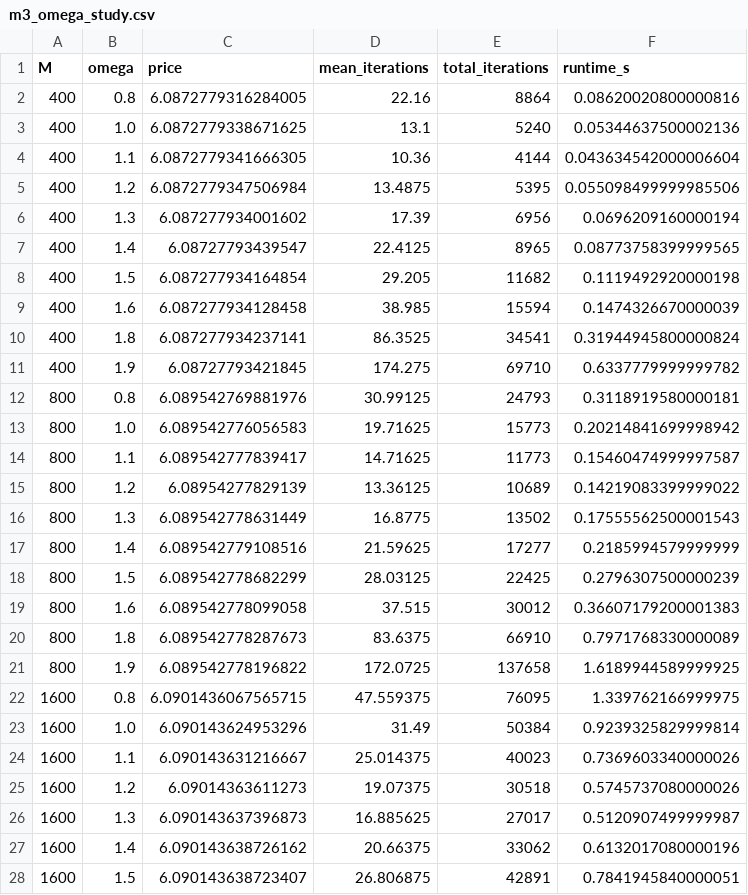
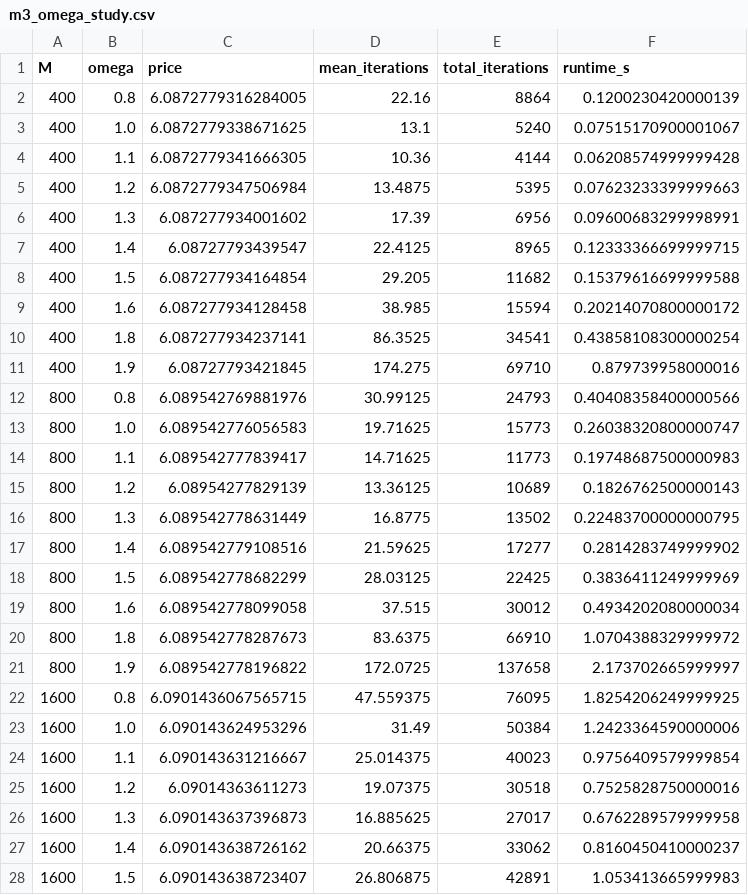
Before and after one commit to shreyan222/american-option-pricing, a CSV file: results/m3_omega_study.csv, drawn as a sheet; only a part is shown; the diff covers the shown part only.

```diff
--- a/results/m3_omega_study.csv
+++ b/results/m3_omega_study.csv
@@ -1,28 +1,28 @@
 M,omega,price,mean_iterations,total_iterations,runtime_s
-400,0.8,6.0872779316284005,22.16,8864,0.08620020800000816
-400,1.0,6.0872779338671625,13.1,5240,0.05344637500002136
-400,1.1,6.0872779341666305,10.36,4144,0.043634542000006604
-400,1.2,6.0872779347506984,13.4875,5395,0.055098499999985506
-400,1.3,6.087277934001602,17.39,6956,0.0696209160000194
-400,1.4,6.08727793439547,22.4125,8965,0.08773758399999565
-400,1.5,6.087277934164854,29.205,11682,0.1119492920000198
-400,1.6,6.087277934128458,38.985,15594,0.1474326670000039
-400,1.8,6.087277934237141,86.3525,34541,0.31944945800000824
-400,1.9,6.08727793421845,174.275,69710,0.6337779999999782
-800,0.8,6.089542769881976,30.99125,24793,0.3118919580000181
-800,1.0,6.089542776056583,19.71625,15773,0.20214841699998942
-800,1.1,6.089542777839417,14.71625,11773,0.15460474999997587
-800,1.2,6.08954277829139,13.36125,10689,0.14219083399999022
-800,1.3,6.089542778631449,16.8775,13502,0.17555562500001543
-800,1.4,6.089542779108516,21.59625,17277,0.2185994579999999
-800,1.5,6.089542778682299,28.03125,22425,0.2796307500000239
-800,1.6,6.089542778099058,37.515,30012,0.36607179200001383
-800,1.8,6.089542778287673,83.6375,66910,0.7971768330000089
-800,1.9,6.089542778196822,172.0725,137658,1.6189944589999925
-1600,0.8,6.0901436067565715,47.559375,76095,1.339762166999975
-1600,1.0,6.090143624953296,31.49,50384,0.9239325829999814
-1600,1.1,6.090143631216667,25.014375,40023,0.7369603340000026
-1600,1.2,6.09014363611273,19.07375,30518,0.5745737080000026
-1600,1.3,6.090143637396873,16.885625,27017,0.5120907499999987
-1600,1.4,6.090143638726162,20.66375,33062,0.6132017080000196
-1600,1.5,6.090143638723407,26.806875,42891,0.7841945840000051
+400,0.8,6.0872779316284005,22.16,8864,0.1200230420000139
+400,1.0,6.0872779338671625,13.1,5240,0.07515170900001067
+400,1.1,6.0872779341666305,10.36,4144,0.06208574999999428
+400,1.2,6.0872779347506984,13.4875,5395,0.07623233399999663
+400,1.3,6.087277934001602,17.39,6956,0.09600683299998991
+400,1.4,6.08727793439547,22.4125,8965,0.12333366699999715
+400,1.5,6.087277934164854,29.205,11682,0.15379616699999588
+400,1.6,6.087277934128458,38.985,15594,0.20214070800000172
+400,1.8,6.087277934237141,86.3525,34541,0.43858108300000254
+400,1.9,6.08727793421845,174.275,69710,0.879739958000016
+800,0.8,6.089542769881976,30.99125,24793,0.40408358400000566
+800,1.0,6.089542776056583,19.71625,15773,0.26038320800000747
+800,1.1,6.089542777839417,14.71625,11773,0.19748687500000983
+800,1.2,6.08954277829139,13.36125,10689,0.1826762500000143
+800,1.3,6.089542778631449,16.8775,13502,0.22483700000000795
+800,1.4,6.089542779108516,21.59625,17277,0.2814283749999902
+800,1.5,6.089542778682299,28.03125,22425,0.3836411249999969
+800,1.6,6.089542778099058,37.515,30012,0.4934202080000034
+800,1.8,6.089542778287673,83.6375,66910,1.0704388329999972
+800,1.9,6.089542778196822,172.0725,137658,2.173702665999997
+1600,0.8,6.0901436067565715,47.559375,76095,1.8254206249999925
+1600,1.0,6.090143624953296,31.49,50384,1.2423364590000006
+1600,1.1,6.090143631216667,25.014375,40023,0.9756409579999854
+1600,1.2,6.09014363611273,19.07375,30518,0.7525828750000016
+1600,1.3,6.090143637396873,16.885625,27017,0.6762289579999958
+1600,1.4,6.090143638726162,20.66375,33062,0.8160450410000237
+1600,1.5,6.090143638723407,26.806875,42891,1.053413665999983
```
Also changed, not shown: 13 edited cells elsewhere in this file, results/m1_american_convergence.csv, results/m3_space_time_split.csv, 38 other files.
